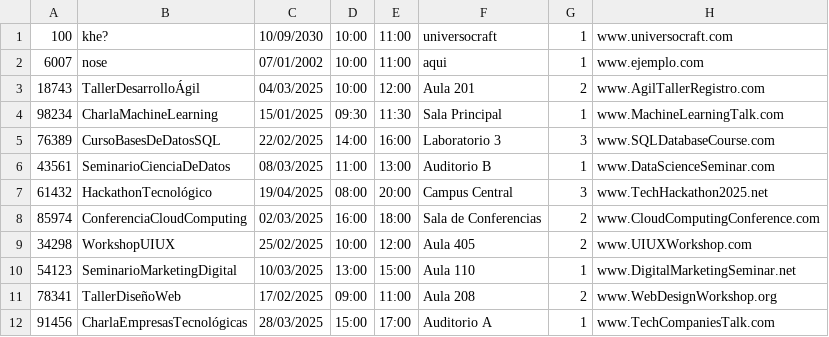
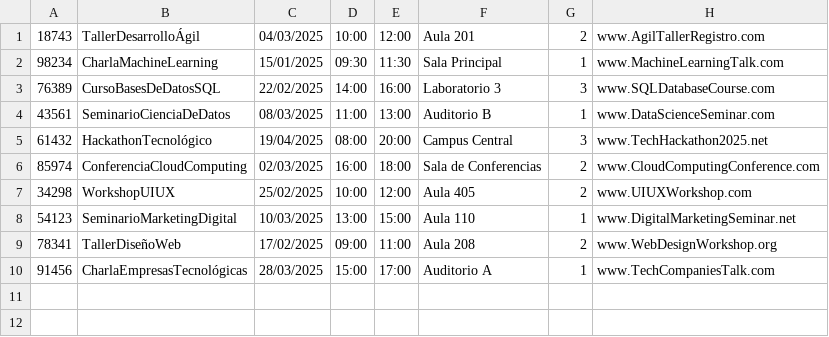
Before and after one commit to danielpm18/NuestroGrupo_Evento--1er-Proyecto-Programacion, a CSV file: proyecto/data/eventosSTEAM.csv, drawn as a sheet.

Commit message:
Ultimos retoques en Eventos

```diff
--- a/proyecto/data/eventosSTEAM.csv
+++ b/proyecto/data/eventosSTEAM.csv
@@ -1,3 +1 @@
-100;khe?;10/09/2030;10:00;11:00;universocraft;1;www.universocraft.com
-6007;nose;07/01/2002;10:00;11:00;aqui;1;www.ejemplo.com
 18743;TallerDesarrolloÁgil;04/03/2025;10:00;12:00;Aula 201;2;www.AgilTallerRegistro.com
```
Also changed, not shown: 9 other files.
